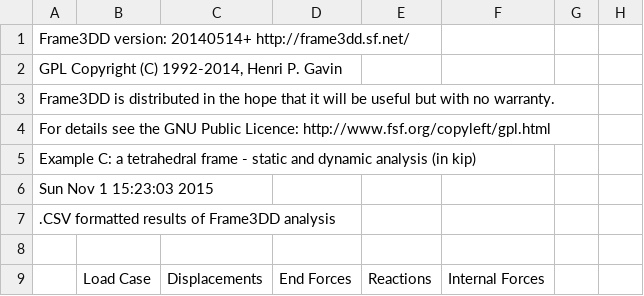
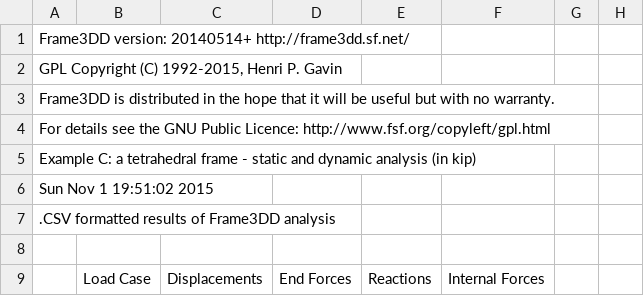
Before and after one commit to Konstantin8105/History_frame3DD, a CSV file: examples/exC_out.CSV, drawn as a sheet; only a part is shown.

```diff
--- a/examples/exC_out.CSV
+++ b/examples/exC_out.CSV
@@ -1,3 +1,3 @@
 " Frame3DD version: 20140514+               http://frame3dd.sf.net/"
-"GPL Copyright (C) 1992-2014, Henri P. Gavin "
+"GPL Copyright (C) 1992-2015, Henri P. Gavin "
 "Frame3DD is distributed in the hope that it will be useful but with no warranty."
@@ -5,4 +5,4 @@
 "  Example C: a tetrahedral frame - static and dynamic analysis (in  kip)               "
-" Sun Nov  1 15:23:03 2015
- "
+" Sun Nov  1 19:51:02 2015
+ "
 " .CSV formatted results of Frame3DD analysis "
```
Also changed, not shown: examples/exA_out.CSV, examples/exB_out.CSV, 28 other files.
